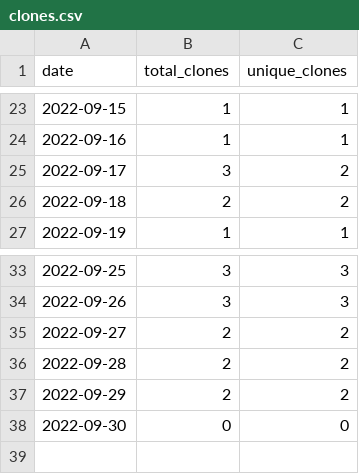
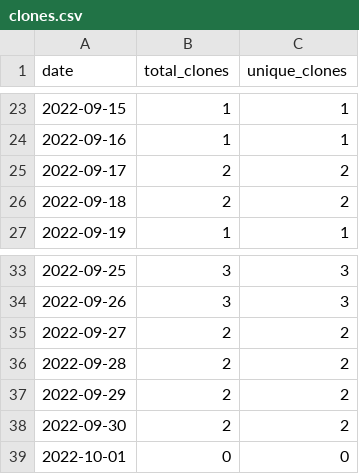
Before and after one commit to wumphlett/COMP-3220, a CSV file: .traffic/clones.csv, drawn as a sheet; only a part is shown, gaps mark what is left out.

Commit message:
Updating repository traffic

```diff
--- a/.traffic/clones.csv
+++ b/.traffic/clones.csv
@@ -24,3 +24,3 @@ date,total_clones,unique_clones
 2022-09-16,1,1
-2022-09-17,3,2
+2022-09-17,2,2
 2022-09-18,2,2
@@ -37,2 +37,3 @@ date,total_clones,unique_clones
 2022-09-29,2,2
-2022-09-30,0,0
+2022-09-30,2,2
+2022-10-01,0,0
```
Also changed, not shown: .traffic/views.csv, 3 other files.
